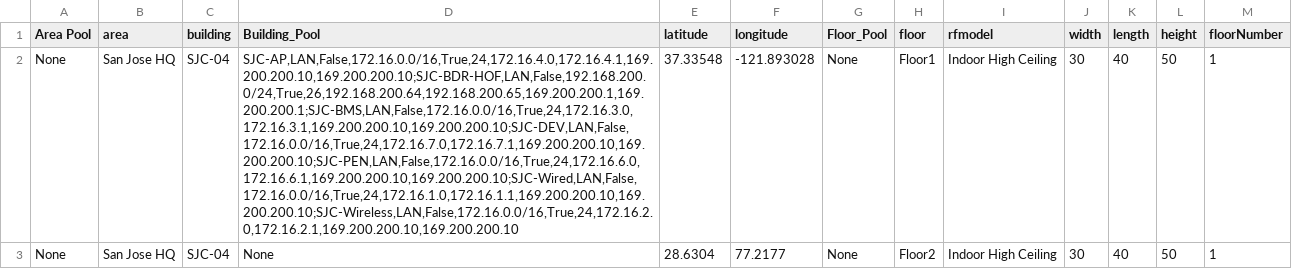
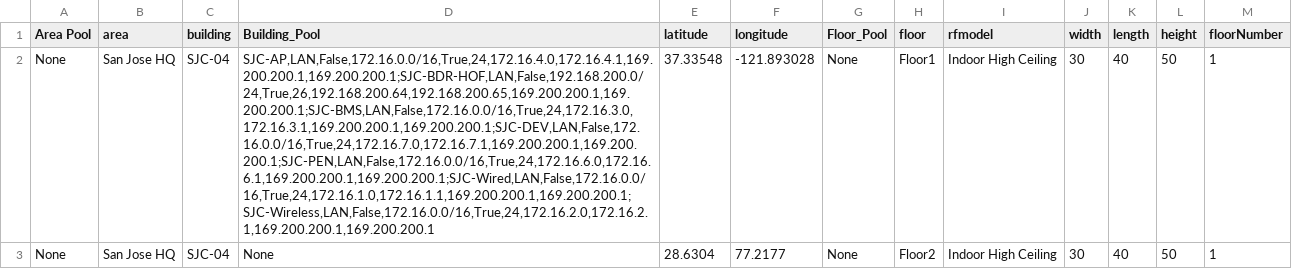
Before and after one commit to achambia/SDA_Virtual_Lab_Topologies, a CSV file: Single Site/SDA/BatchFiles/DNAC_NW.csv, drawn as a sheet; the diff names each change by its address in the sheet, - before the commit and + after, or states it on an @@ line.

Commit message:
Update DNAC_NW.csv

```diff
--- a/Single Site/SDA/BatchFiles/DNAC_NW.csv
+++ b/Single Site/SDA/BatchFiles/DNAC_NW.csv
-D2 (Building_Pool): SJC-AP,LAN,False,172.16.0.0/16,True,24,172.16.4.0,172.16.4.1,169.200.200.10,169.200.200.10;SJC-BDR-HOF,LAN,False,192.168.200.0/24,True,26,192.168.200.64,192.168.200.65,169.200.200.1,169.200.200.1;SJC-BMS,LAN,False,172.16.0.0/16,True,24,172.16.3.0,172.16.3.1,169.200.200.10,169.200.200.10;SJC-DEV,LAN,False,172.16.0.0/16,True,24,172.16.7.0,172.16.7.1,169.200.200.10,169.200.200.10;SJC-PEN,LAN,False,172.16.0.0/16,True,24,172.16.6.0,172.16.6.1,169.200.200.10,169.200.200.10;SJC-Wired,LAN,False,172.16.0.0/16,True,24,172.16.1.0,172.16.1.1,169.200.200.10,169.200.200.10;SJC-Wireless,LAN,False,172.16.0.0/16,True,24,172.16.2.0,172.16.2.1,169.200.200.10,169.200.200.10
+D2 (Building_Pool): SJC-AP,LAN,False,172.16.0.0/16,True,24,172.16.4.0,172.16.4.1,169.200.200.1,169.200.200.1;SJC-BDR-HOF,LAN,False,192.168.200.0/24,True,26,192.168.200.64,192.168.200.65,169.200.200.1,169.200.200.1;SJC-BMS,LAN,False,172.16.0.0/16,True,24,172.16.3.0,172.16.3.1,169.200.200.1,169.200.200.1;SJC-DEV,LAN,False,172.16.0.0/16,True,24,172.16.7.0,172.16.7.1,169.200.200.1,169.200.200.1;SJC-PEN,LAN,False,172.16.0.0/16,True,24,172.16.6.0,172.16.6.1,169.200.200.1,169.200.200.1;SJC-Wired,LAN,False,172.16.0.0/16,True,24,172.16.1.0,172.16.1.1,169.200.200.1,169.200.200.1;SJC-Wireless,LAN,False,172.16.0.0/16,True,24,172.16.2.0,172.16.2.1,169.200.200.1,169.200.200.1
```
